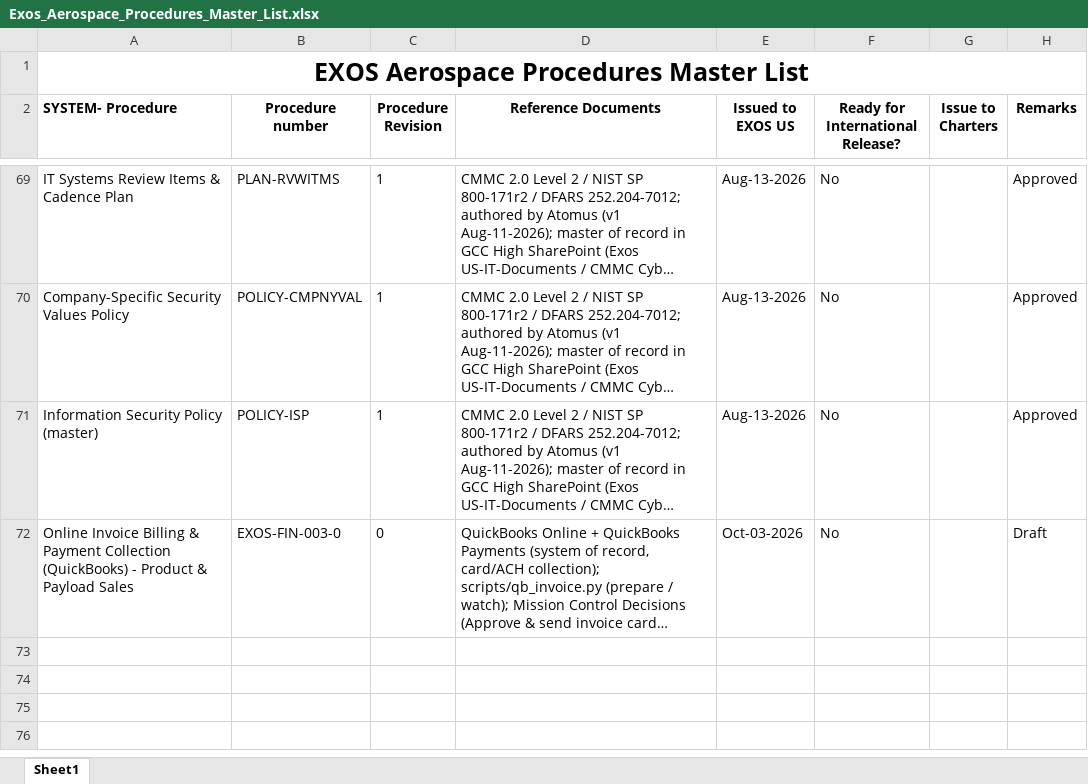
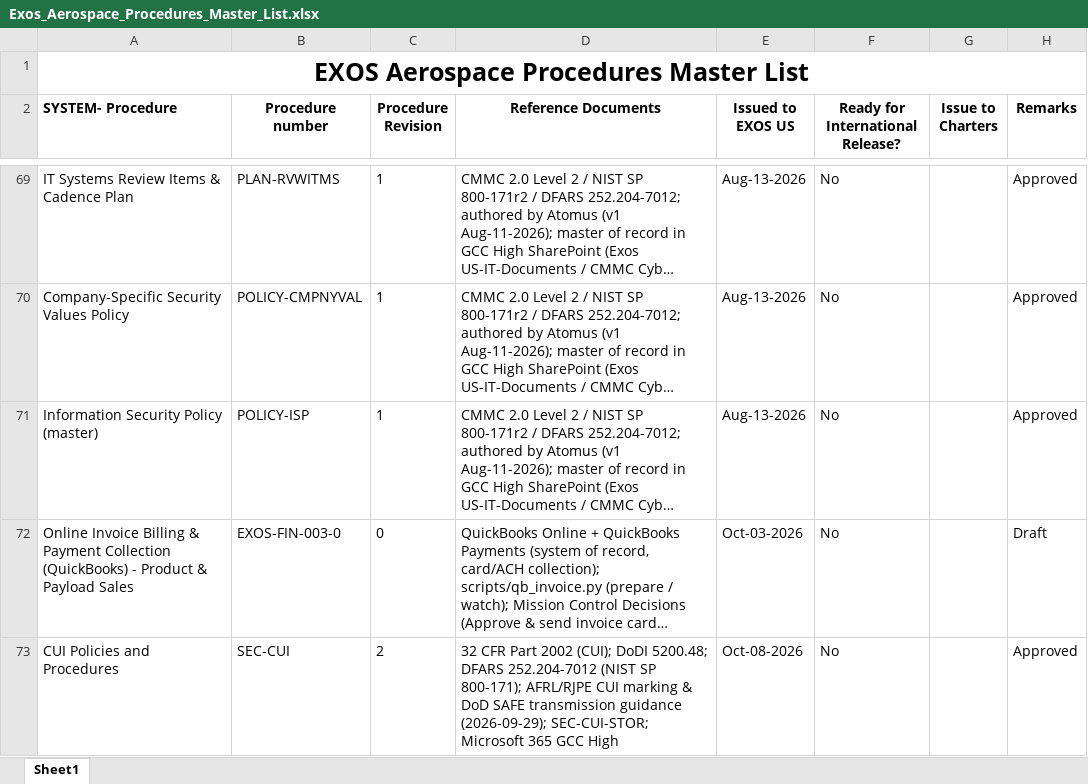
Before and after one commit to ExosAerospace/workspace, an Excel workbook: process-library/01-quality-as9100/Exos_Aerospace_Procedures_Master_List.xlsx, sheet Sheet1, drawn as a sheet; only a part is shown, gaps mark what is left out; long unchanged cells end in …; values as stored, in another font and other column widths than the file's, no borders; the diff names each change by its address in the sheet, - before the commit and + after, or states it on an @@ line.

Commit message:
CM: SEC-CUI Rev 2 Approved (John Quinn, CEO, 2026-10-08; D-7282008, #3115) — AFRL CUI marking + no-email/DoD SAFE; register, Master List, Process Library; SEC-CUI-STOR email rule aligned

```diff
--- a/process-library/01-quality-as9100/Exos_Aerospace_Procedures_Master_List.xlsx (sheet Sheet1)
+++ b/process-library/01-quality-as9100/Exos_Aerospace_Procedures_Master_List.xlsx (sheet Sheet1)
+row 73: CUI Policies and Procedures | SEC-CUI | 2 | 32 CFR Part 2002 (CUI); DoDI 5200.48; DFARS 252.204-7012 (NIST SP 800-171); AFRL/RJPE CUI marking & DoD SAFE transmission guidance (2026-09-29); SEC-CUI-STOR; Microsoft 365 GCC High | Oct-08-2026 | No |  | Approved
```
Also changed, not shown: 5 other files.
